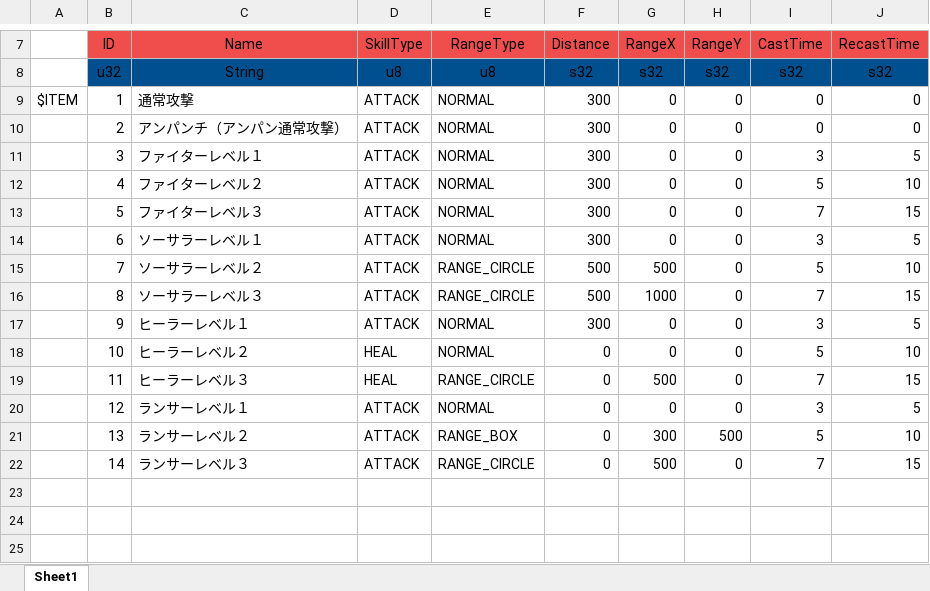
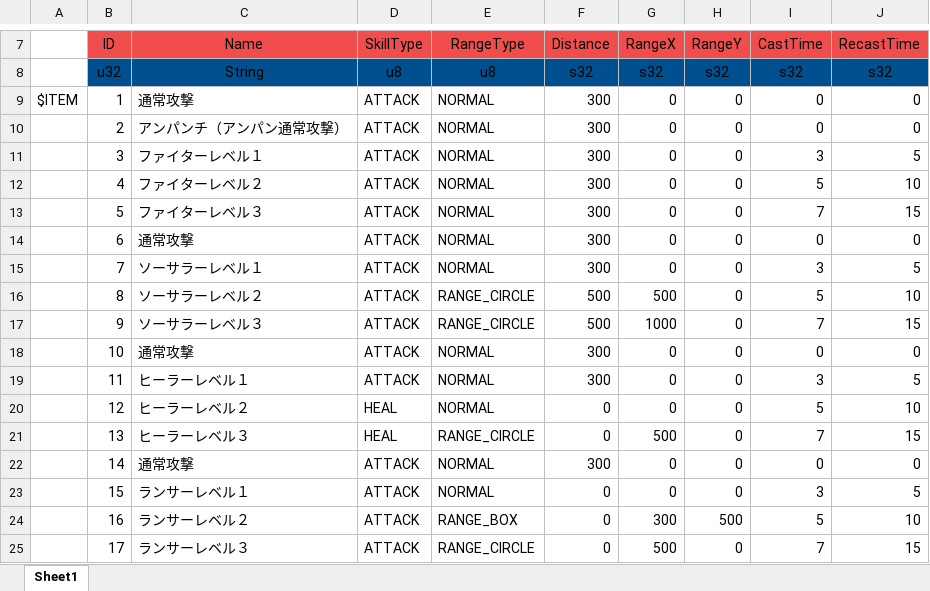
Before and after one commit to YanaPIIDXer/AnpanMMO, an Excel workbook: Master/MasterData/Skill.xlsx, sheet Sheet1, drawn as a sheet; only a part is shown, gaps mark what is left out; values as stored, in another font and other column widths than the file's, no borders; addresses are those after the commit; the diff names each change by its address in the sheet, - before the commit and + after, or states it on an @@ line.

```diff
--- a/Master/MasterData/Skill.xlsx (sheet Sheet1)
+++ b/Master/MasterData/Skill.xlsx (sheet Sheet1)
-C14 (Name): ソーサラーレベル１
+C14 (Name): 通常攻撃
-I14 (CastTime): 3
+I14 (CastTime): 0
-J14 (RecastTime): 5
+J14 (RecastTime): 0
-C15 (Name): ソーサラーレベル２
+C15 (Name): ソーサラーレベル１
-E15 (RangeType): RANGE_CIRCLE
+E15 (RangeType): NORMAL
-F15 (Distance): 500
+F15 (Distance): 300
-G15 (RangeX): 500
+G15 (RangeX): 0
-I15 (CastTime): 5
+I15 (CastTime): 3
-J15 (RecastTime): 10
+J15 (RecastTime): 5
-C16 (Name): ソーサラーレベル３
+C16 (Name): ソーサラーレベル２
-G16 (RangeX): 1000
+G16 (RangeX): 500
-I16 (CastTime): 7
+I16 (CastTime): 5
-J16 (RecastTime): 15
+J16 (RecastTime): 10
+row 17:  | 9 | ソーサラーレベル３ | ATTACK | RANGE_CIRCLE | 500 | 1000 | 0 | 7 | 15
+row 18:  | 10 | 通常攻撃 | ATTACK | NORMAL | 300 | 0 | 0 | 0 | 0
-B19 (ID): 9
+B19 (ID): 11
-B20 (ID): 10
+B20 (ID): 12
-B21 (ID): 11
+B21 (ID): 13
+row 22:  | 14 | 通常攻撃 | ATTACK | NORMAL | 300 | 0 | 0 | 0 | 0
-B23 (ID): 12
+B23 (ID): 15
-B24 (ID): 13
+B24 (ID): 16
-B25 (ID): 14
+B25 (ID): 17
```
Also changed, not shown: Master/MasterData/SkillTree.xlsx.
